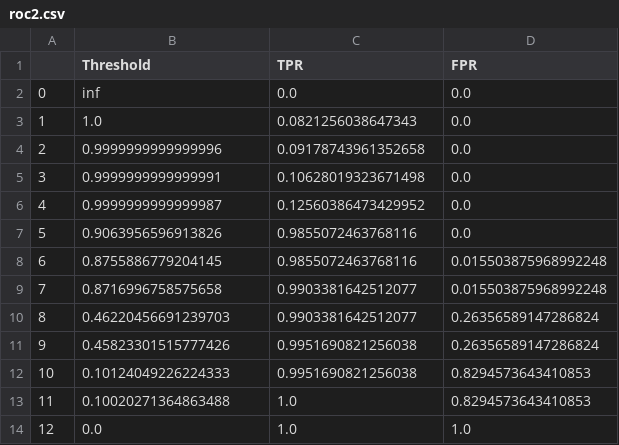
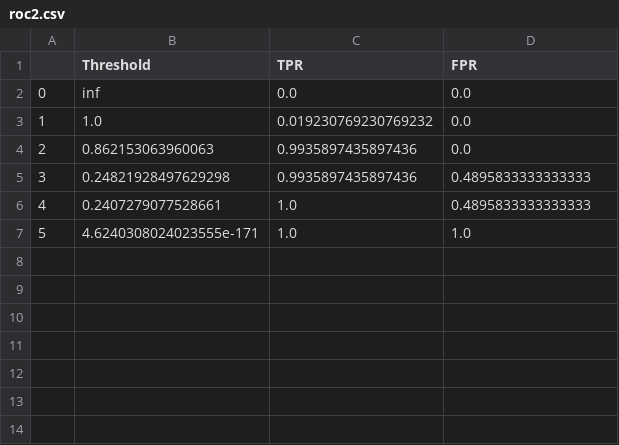
Before and after one commit to xsheu/Anomaly_detection, a CSV file: roc2.csv, drawn as a sheet; removed rows and columns are numbered as before the commit, all else as after; the diff names each change by its address in the sheet, - before the commit and + after, or states it on an @@ line.

```diff
--- a/roc2.csv
+++ b/roc2.csv
-C3 (TPR): 0.0821256038647343
+C3 (TPR): 0.019230769230769232
-row 4: 2 | 0.9999999999999996 | 0.09178743961352658 | 0.0
-row 5: 3 | 0.9999999999999991 | 0.10628019323671498 | 0.0
-row 6: 4 | 0.9999999999999987 | 0.12560386473429952 | 0.0
-row 7: 5 | 0.9063956596913826 | 0.9855072463768116 | 0.0
-row 8: 6 | 0.8755886779204145 | 0.9855072463768116 | 0.015503875968992248
-row 9: 7 | 0.8716996758575658 | 0.9903381642512077 | 0.015503875968992248
-row 10: 8 | 0.46220456691239703 | 0.9903381642512077 | 0.26356589147286824
-row 11: 9 | 0.45823301515777426 | 0.9951690821256038 | 0.26356589147286824
-row 12: 10 | 0.10124049226224333 | 0.9951690821256038 | 0.8294573643410853
-row 13: 11 | 0.10020271364863488 | 1.0 | 0.8294573643410853
+row 4: 2 | 0.862153063960063 | 0.9935897435897436 | 0.0
+row 5: 3 | 0.24821928497629298 | 0.9935897435897436 | 0.4895833333333333
+row 6: 4 | 0.2407279077528661 | 1.0 | 0.4895833333333333
@@ column A renumbered from row 7 down @@
-B7 (Threshold): 0.0
+B7 (Threshold): 4.6240308024023555e-171
```
Also changed, not shown: 1 other file.
